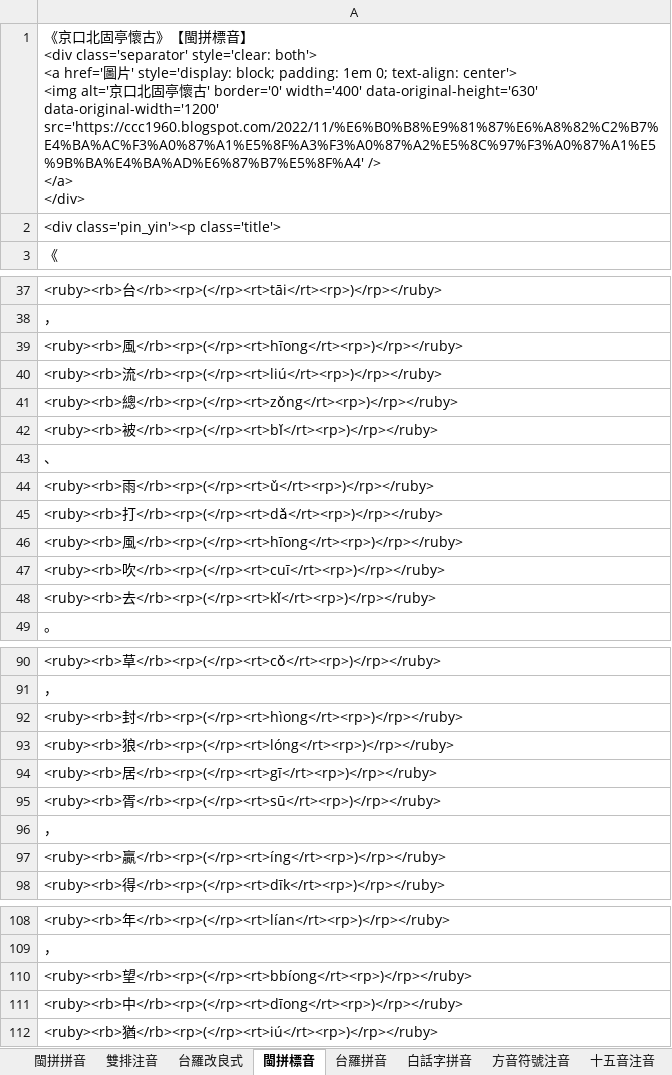
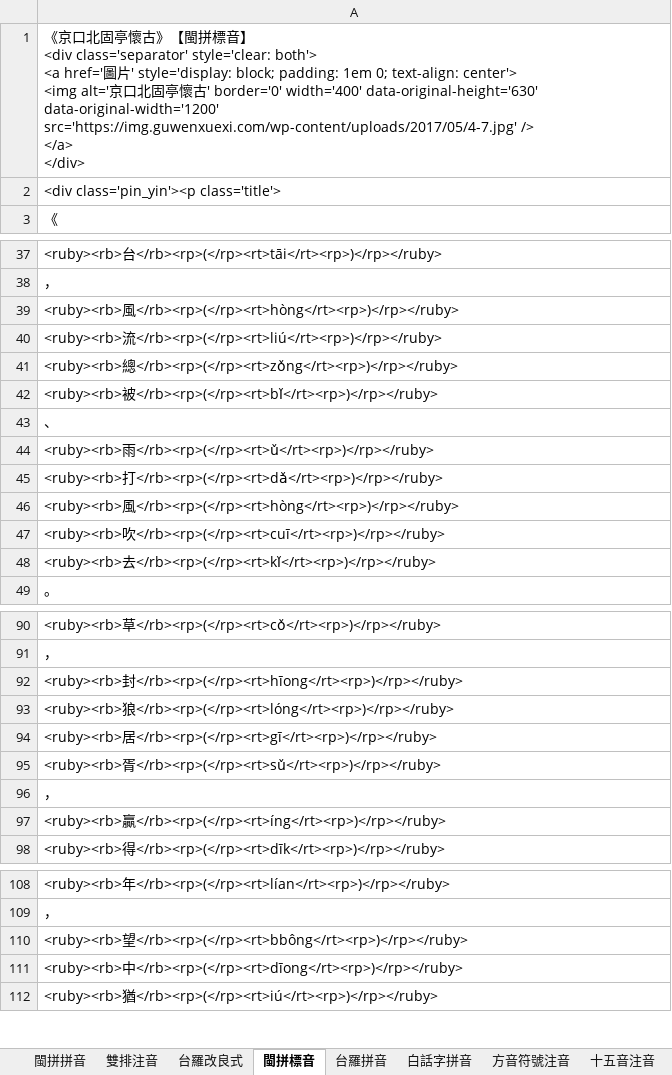
Before and after one commit to AlanJui/Piau-Im, an Excel workbook: output/【河洛話注音】京口北固亭懷古.xlsx, sheet 閩拼標音, drawn as a sheet; only a part is shown, gaps mark what is left out; values as stored, in another font and other column widths than the file's, no borders; ↵ is a line break in a cell; the diff names each change by its address in the sheet, - before the commit and + after, or states it on an @@ line.

```diff
--- a/output/【河洛話注音】京口北固亭懷古.xlsx (sheet 閩拼標音)
+++ b/output/【河洛話注音】京口北固亭懷古.xlsx (sheet 閩拼標音)
-A1: …data-original-height='630' data-original-width='1200' ↵ src='https://ccc1960.blogspot.com/2022/11/%E6%B0%B8%E9%81%87%E6%A8%82%C2%B7%E4%BA%AC%F3%A0%87%A1%E5%8F%A3%F3%A0%87%A2%E5%8C%97%F3%A0%87%A1%E5%9B%BA%E4%BA%AD%E6%87%B7%E5%8F%A4' /> ↵ </a>…
+A1: …data-original-height='630' data-original-width='1200' ↵ src='https://img.guwenxuexi.com/wp-content/uploads/2017/05/4-7.jpg' /> ↵ </a>…
-A39: <ruby><rb>風</rb><rp>(</rp><rt>hīong</rt><rp>)</rp></ruby>
+A39: <ruby><rb>風</rb><rp>(</rp><rt>hòng</rt><rp>)</rp></ruby>
-A46: <ruby><rb>風</rb><rp>(</rp><rt>hīong</rt><rp>)</rp></ruby>
+A46: <ruby><rb>風</rb><rp>(</rp><rt>hòng</rt><rp>)</rp></ruby>
-A92: <ruby><rb>封</rb><rp>(</rp><rt>hìong</rt><rp>)</rp></ruby>
+A92: <ruby><rb>封</rb><rp>(</rp><rt>hīong</rt><rp>)</rp></ruby>
-A95: <ruby><rb>胥</rb><rp>(</rp><rt>sū</rt><rp>)</rp></ruby>
+A95: <ruby><rb>胥</rb><rp>(</rp><rt>sǔ</rt><rp>)</rp></ruby>
-A110: <ruby><rb>望</rb><rp>(</rp><rt>bbíong</rt><rp>)</rp></ruby>
+A110: <ruby><rb>望</rb><rp>(</rp><rt>bbông</rt><rp>)</rp></ruby>
```
Also changed, not shown: sheet 漢字注音表, sheet 十五音切語, sheet 台羅改良式, sheet 雙排注音, sheet 方音符號注音, sheet 白話字拼音, 3 more sheets, 10 other files.
